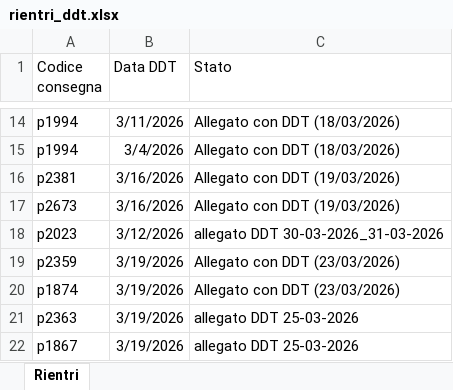
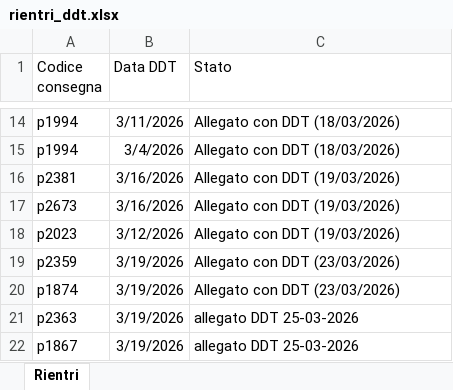
Before and after one commit to Diego-Stack-ai/AppLogSolution, an Excel workbook: dati/rientri_ddt.xlsx, sheet Rientri, drawn as a sheet; only a part is shown, gaps mark what is left out; values as stored, in another font and other column widths than the file's, no borders; the diff names each change by its address in the sheet, - before the commit and + after, or states it on an @@ line.

```diff
--- a/dati/rientri_ddt.xlsx (sheet Rientri)
+++ b/dati/rientri_ddt.xlsx (sheet Rientri)
-C18 (Stato): allegato DDT 30-03-2026_31-03-2026
+C18 (Stato): Allegato con DDT (19/03/2026)
```
Also changed, not shown: 18 other files.
